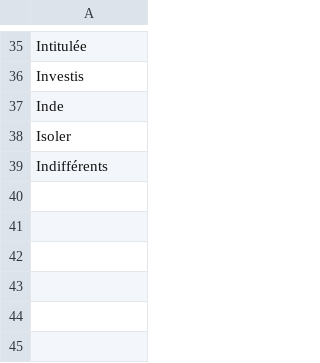
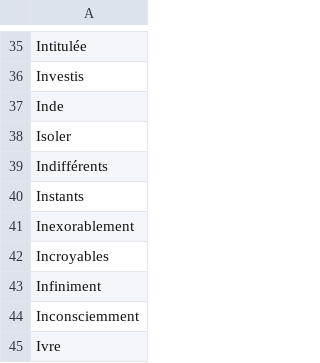
Before and after one commit to adrienbricchi/sub-titles-auto-correct, a CSV file: Corrector/Utils/StringsMaps/LettersMaps/I_trusted.fr.csv, drawn as a sheet; only a part is shown, gaps mark what is left out; the diff names each change by its address in the sheet, - before the commit and + after, or states it on an @@ line.

```diff
--- a/Corrector/Utils/StringsMaps/LettersMaps/I_trusted.fr.csv
+++ b/Corrector/Utils/StringsMaps/LettersMaps/I_trusted.fr.csv
+row 40: Instants
+row 41: Inexorablement
+row 42: Incroyables
+row 43: Infiniment
+row 44: Inconsciemment
+row 45: Ivre
```
Also changed, not shown: Corrector/Utils/StringsMaps/LettersMaps/I_trusted.csv, Corrector/Utils/StringsMaps/LettersMaps/I_trusted.eng.csv, 1 other file.
